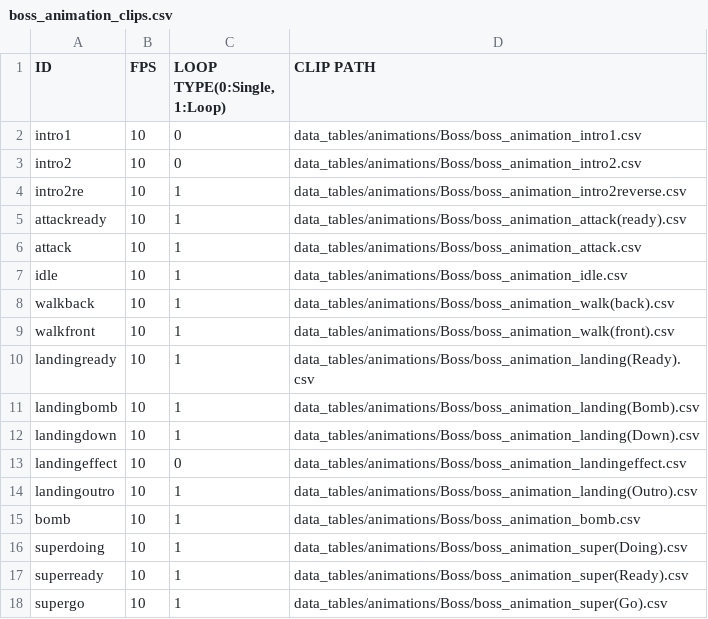
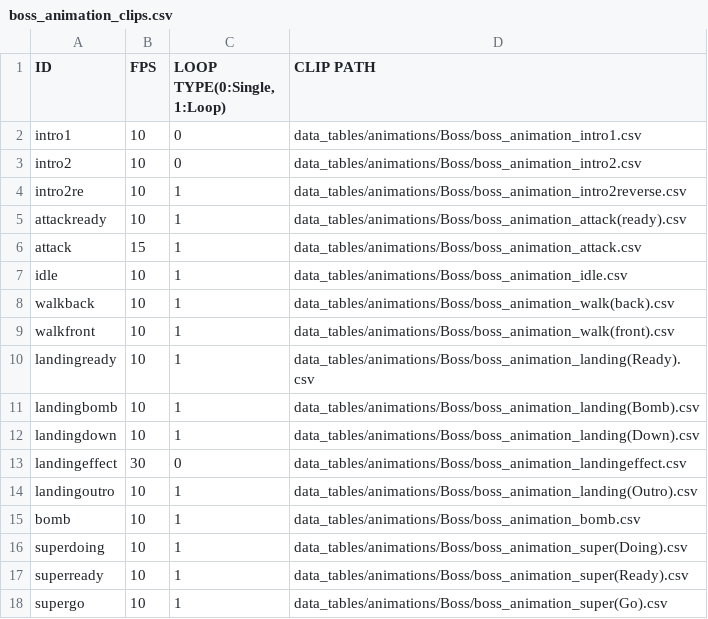
Before and after one commit to J-push/KGA35_TEAM5_SKUL, a CSV file: Skul-bin/data_tables/animations/Boss/boss_animation_clips.csv, drawn as a sheet.

Commit message:
[Update][2022.05.13 김재휘] change frame
랜딩 프레임 수치 변경

```diff
--- a/Skul-bin/data_tables/animations/Boss/boss_animation_clips.csv
+++ b/Skul-bin/data_tables/animations/Boss/boss_animation_clips.csv
@@ -5,3 +5,3 @@ intro2re,10,1,data_tables/animations/Boss/boss_animation_intro2reverse.csv
 attackready,10,1,data_tables/animations/Boss/boss_animation_attack(ready).csv
-attack,10,1,data_tables/animations/Boss/boss_animation_attack.csv
+attack,15,1,data_tables/animations/Boss/boss_animation_attack.csv
 idle,10,1,data_tables/animations/Boss/boss_animation_idle.csv
@@ -12,3 +12,3 @@ landingbomb,10,1,data_tables/animations/Boss/boss_animation_landing(Bomb).csv
 landingdown,10,1,data_tables/animations/Boss/boss_animation_landing(Down).csv
-landingeffect,10,0,data_tables/animations/Boss/boss_animation_landingeffect.csv
+landingeffect,30,0,data_tables/animations/Boss/boss_animation_landingeffect.csv
 landingoutro,10,1,data_tables/animations/Boss/boss_animation_landing(Outro).csv
```
